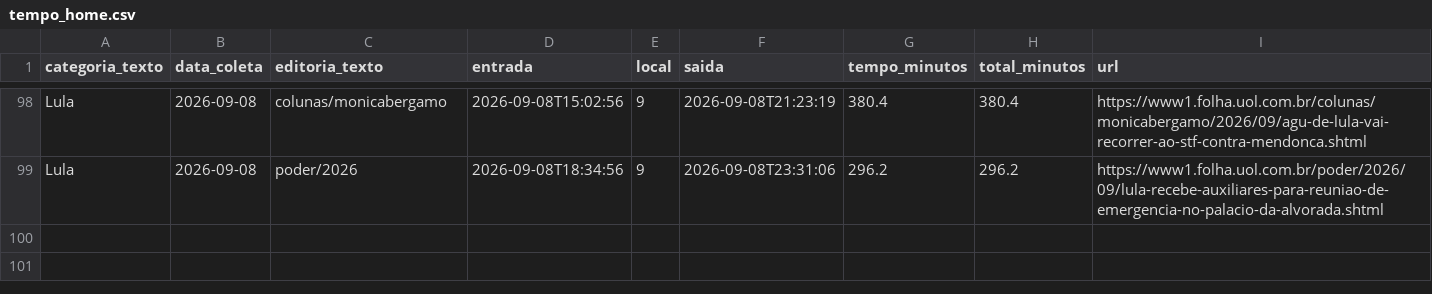
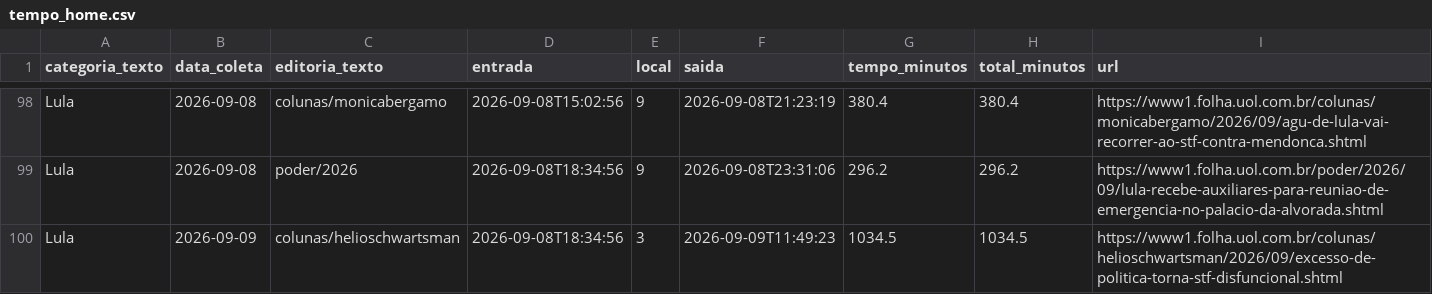
Before and after one commit to saratrindade-droid/equilibrio-eleitoral-2, a CSV file: tempo_home.csv, drawn as a sheet; only a part is shown, gaps mark what is left out.

Commit message:
Atualiza coleta tempo-na-home

```diff
--- a/tempo_home.csv
+++ b/tempo_home.csv
@@ -99 +99,2 @@ Lula,2026-09-08,colunas/monicabergamo,2026-09-08T15:02:56,9,2026-09-08T21:23:19,
 Lula,2026-09-08,poder/2026,2026-09-08T18:34:56,9,2026-09-08T23:31:06,296.2,296.2,https://www1.folha.uol.com.br/poder/2026/09/lula-recebe-auxiliares-para-reuniao-de-emergencia-no-palacio-da-alvorada.shtml
+Lula,2026-09-09,colunas/helioschwartsman,2026-09-08T18:34:56,3,2026-09-09T11:49:23,1034.5,1034.5,https://www1.folha.uol.com.br/colunas/helioschwartsman/2026/09/excesso-de-politica-torna-stf-disfuncional.shtml
```
Also changed, not shown: 1 other file.
